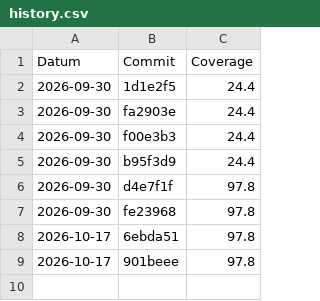
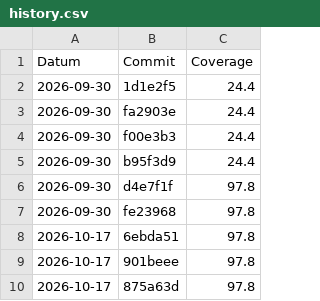
Before and after one commit to nicoweiss67/450-tictactest-mvk, a CSV file: history.csv, drawn as a sheet; the diff names each change by its address in the sheet, - before the commit and + after, or states it on an @@ line.

```diff
--- a/history.csv
+++ b/history.csv
+row 10: 2026-10-17 | 875a63d | 97.8
```
Also changed, not shown: 1 other file.
